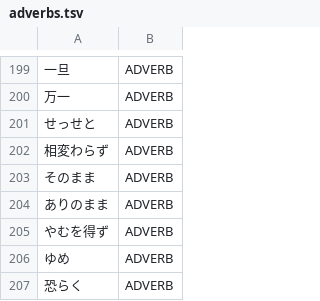
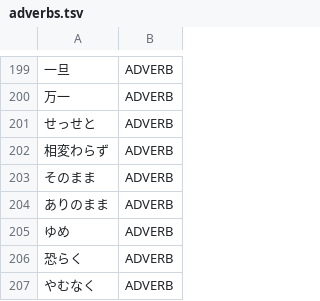
Before and after one commit to aitytech/suzume, a TSV file: data/core/adverbs.tsv, drawn as a sheet; only a part is shown, gaps mark what is left out.

```diff
--- a/data/core/adverbs.tsv
+++ b/data/core/adverbs.tsv
@@ -204,4 +204,4 @@
 ありのまま	ADVERB
-やむを得ず	ADVERB
 ゆめ	ADVERB
 恐らく	ADVERB
+やむなく	ADVERB
```
Also changed, not shown: data/core/adjectives.tsv, data/core/nouns.tsv, 1 other file.
